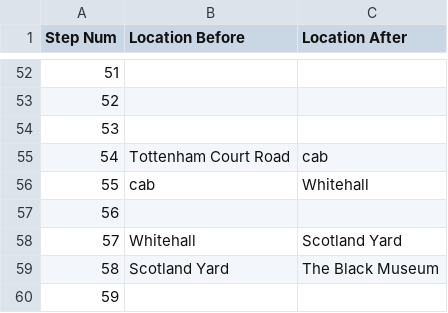
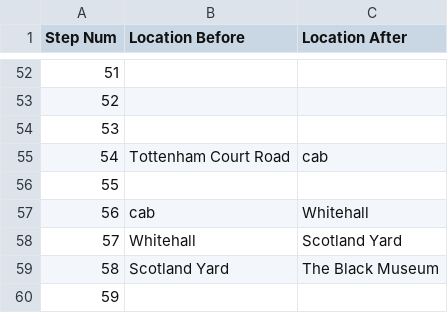
Before and after one commit to Oaklight/mango, a CSV file: data/maps/sherlock/sherlock.valid_moves.csv, drawn as a sheet; only a part is shown, gaps mark what is left out.

Commit message:
sherlock ready for eval; manually skip a bunch of location id to avoid emulator stuck; Basically no reverse map detected.

```diff
--- a/data/maps/sherlock/sherlock.valid_moves.csv
+++ b/data/maps/sherlock/sherlock.valid_moves.csv
@@ -55,4 +55,4 @@ Step Num,Location Before,Location After
 54,Tottenham Court Road,cab
-55,cab,Whitehall
-56,,
+55,,
+56,"cab ",Whitehall
 57,Whitehall,Scotland Yard
```
Also changed, not shown: data/release_status.csv, 9 other files.
